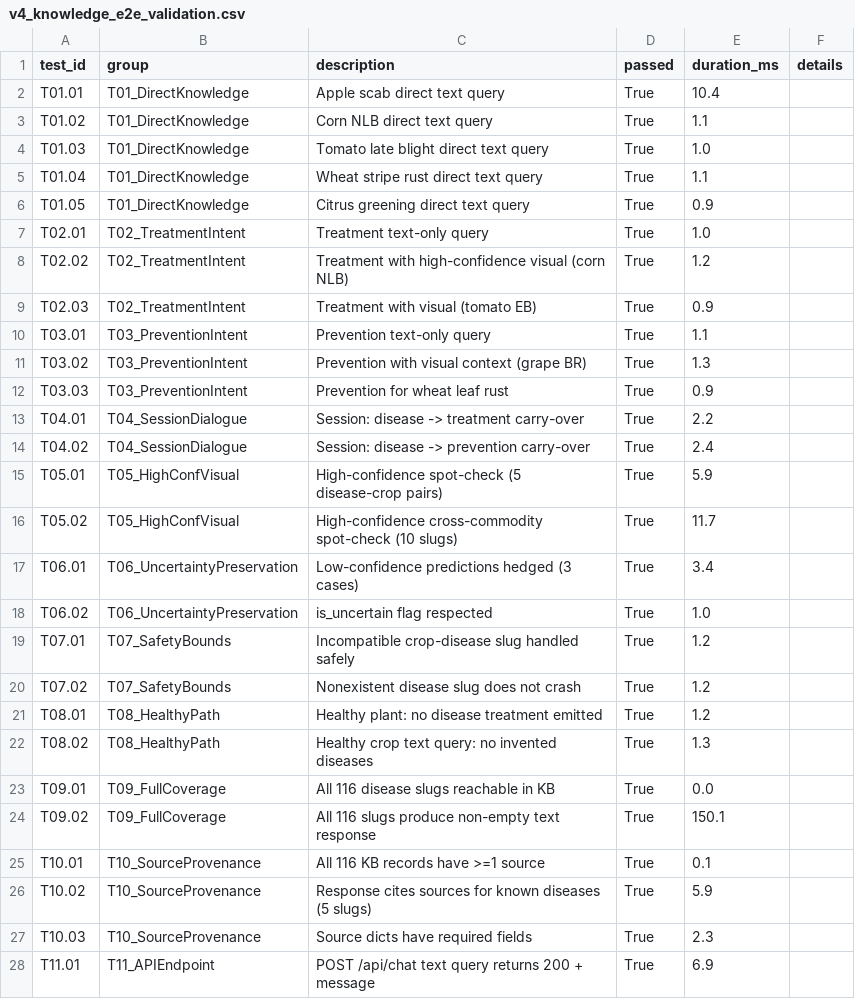
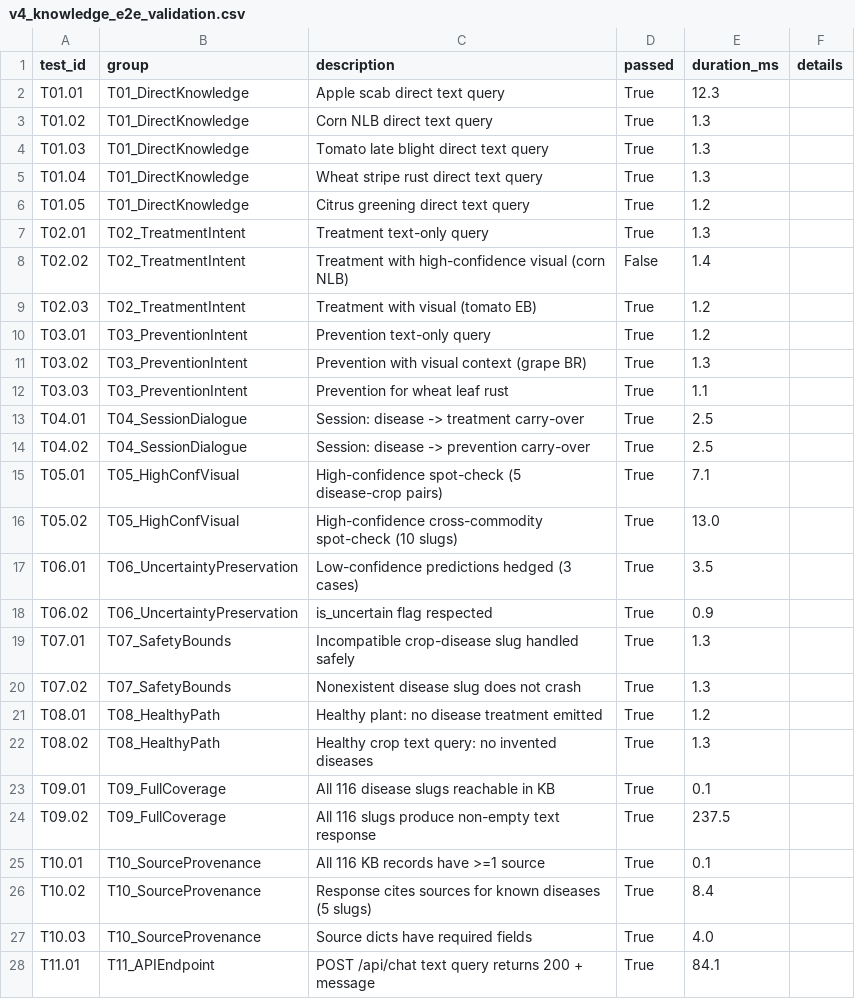
Before and after one commit to Nish12345944/Plant-Disease-AI, a CSV file: reports/knowledge_engine/v4_knowledge_e2e_validation.csv, drawn as a sheet; only a part is shown; the diff covers the shown part only.

```diff
--- a/reports/knowledge_engine/v4_knowledge_e2e_validation.csv
+++ b/reports/knowledge_engine/v4_knowledge_e2e_validation.csv
@@ -1,28 +1,28 @@
 test_id,group,description,passed,duration_ms,details
-T01.01,T01_DirectKnowledge,Apple scab direct text query,True,10.4,
-T01.02,T01_DirectKnowledge,Corn NLB direct text query,True,1.1,
-T01.03,T01_DirectKnowledge,Tomato late blight direct text query,True,1.0,
-T01.04,T01_DirectKnowledge,Wheat stripe rust direct text query,True,1.1,
-T01.05,T01_DirectKnowledge,Citrus greening direct text query,True,0.9,
-T02.01,T02_TreatmentIntent,Treatment text-only query,True,1.0,
-T02.02,T02_TreatmentIntent,Treatment with high-confidence visual (corn NLB),True,1.2,
-T02.03,T02_TreatmentIntent,Treatment with visual (tomato EB),True,0.9,
-T03.01,T03_PreventionIntent,Prevention text-only query,True,1.1,
+T01.01,T01_DirectKnowledge,Apple scab direct text query,True,12.3,
+T01.02,T01_DirectKnowledge,Corn NLB direct text query,True,1.3,
+T01.03,T01_DirectKnowledge,Tomato late blight direct text query,True,1.3,
+T01.04,T01_DirectKnowledge,Wheat stripe rust direct text query,True,1.3,
+T01.05,T01_DirectKnowledge,Citrus greening direct text query,True,1.2,
+T02.01,T02_TreatmentIntent,Treatment text-only query,True,1.3,
+T02.02,T02_TreatmentIntent,Treatment with high-confidence visual (corn NLB),False,1.4,
+T02.03,T02_TreatmentIntent,Treatment with visual (tomato EB),True,1.2,
+T03.01,T03_PreventionIntent,Prevention text-only query,True,1.2,
 T03.02,T03_PreventionIntent,Prevention with visual context (grape BR),True,1.3,
-T03.03,T03_PreventionIntent,Prevention for wheat leaf rust,True,0.9,
-T04.01,T04_SessionDialogue,Session: disease -> treatment carry-over,True,2.2,
-T04.02,T04_SessionDialogue,Session: disease -> prevention carry-over,True,2.4,
-T05.01,T05_HighConfVisual,High-confidence spot-check (5 disease-crop pairs),True,5.9,
-T05.02,T05_HighConfVisual,High-confidence cross-commodity spot-check (10 slugs),True,11.7,
-T06.01,T06_UncertaintyPreservation,Low-confidence predictions hedged (3 cases),True,3.4,
-T06.02,T06_UncertaintyPreservation,is_uncertain flag respected,True,1.0,
-T07.01,T07_SafetyBounds,Incompatible crop-disease slug handled safely,True,1.2,
-T07.02,T07_SafetyBounds,Nonexistent disease slug does not crash,True,1.2,
+T03.03,T03_PreventionIntent,Prevention for wheat leaf rust,True,1.1,
+T04.01,T04_SessionDialogue,Session: disease -> treatment carry-over,True,2.5,
+T04.02,T04_SessionDialogue,Session: disease -> prevention carry-over,True,2.5,
+T05.01,T05_HighConfVisual,High-confidence spot-check (5 disease-crop pairs),True,7.1,
+T05.02,T05_HighConfVisual,High-confidence cross-commodity spot-check (10 slugs),True,13.0,
+T06.01,T06_UncertaintyPreservation,Low-confidence predictions hedged (3 cases),True,3.5,
+T06.02,T06_UncertaintyPreservation,is_uncertain flag respected,True,0.9,
+T07.01,T07_SafetyBounds,Incompatible crop-disease slug handled safely,True,1.3,
+T07.02,T07_SafetyBounds,Nonexistent disease slug does not crash,True,1.3,
 T08.01,T08_HealthyPath,Healthy plant: no disease treatment emitted,True,1.2,
 T08.02,T08_HealthyPath,Healthy crop text query: no invented diseases,True,1.3,
-T09.01,T09_FullCoverage,All 116 disease slugs reachable in KB,True,0.0,
-T09.02,T09_FullCoverage,All 116 slugs produce non-empty text response,True,150.1,
+T09.01,T09_FullCoverage,All 116 disease slugs reachable in KB,True,0.1,
+T09.02,T09_FullCoverage,All 116 slugs produce non-empty text response,True,237.5,
 T10.01,T10_SourceProvenance,All 116 KB records have >=1 source,True,0.1,
-T10.02,T10_SourceProvenance,Response cites sources for known diseases (5 slugs),True,5.9,
-T10.03,T10_SourceProvenance,Source dicts have required fields,True,2.3,
-T11.01,T11_APIEndpoint,POST /api/chat text query returns 200 + message,True,6.9,
+T10.02,T10_SourceProvenance,Response cites sources for known diseases (5 slugs),True,8.4,
+T10.03,T10_SourceProvenance,Source dicts have required fields,True,4.0,
+T11.01,T11_APIEndpoint,POST /api/chat text query returns 200 + message,True,84.1,
```
Also changed, not shown: 5 edited cells elsewhere in this file, 32 other files.
